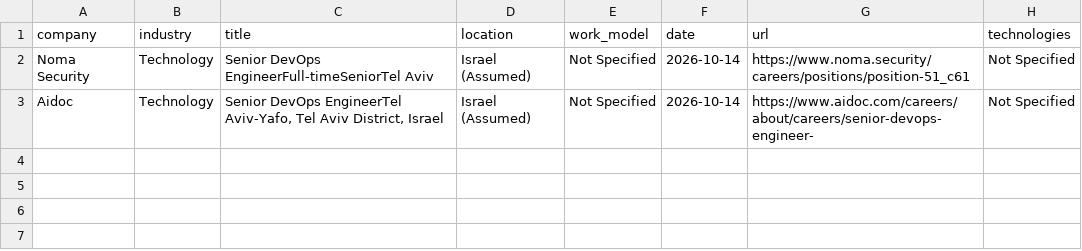
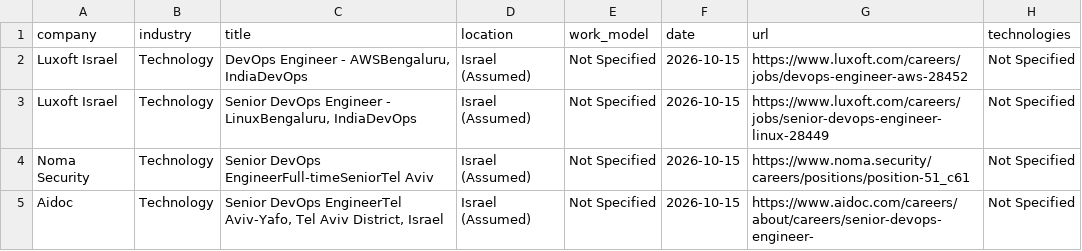
Before and after one commit to SKleeblatt/Kleeblatt-job-board, a CSV file: jobs/devops.csv, drawn as a sheet.

```diff
--- a/jobs/devops.csv
+++ b/jobs/devops.csv
@@ -1,3 +1,5 @@
 company,industry,title,location,work_model,date,url,technologies
-Noma Security,Technology,Senior DevOps EngineerFull-timeSeniorTel Aviv,Israel (Assumed),Not Specified,2026-10-14,https://www.noma.security/careers/positions/position-51_c61,Not Specified
-Aidoc,Technology,"Senior DevOps EngineerTel Aviv-Yafo, Tel Aviv District, Israel",Israel (Assumed),Not Specified,2026-10-14,https://www.aidoc.com/careers/about/careers/senior-devops-engineer-,Not Specified
+Luxoft Israel,Technology,"DevOps Engineer - AWSBengaluru, IndiaDevOps",Israel (Assumed),Not Specified,2026-10-15,https://www.luxoft.com/careers/jobs/devops-engineer-aws-28452,Not Specified
+Luxoft Israel,Technology,"Senior DevOps Engineer - LinuxBengaluru, IndiaDevOps",Israel (Assumed),Not Specified,2026-10-15,https://www.luxoft.com/careers/jobs/senior-devops-engineer-linux-28449,Not Specified
+Noma Security,Technology,Senior DevOps EngineerFull-timeSeniorTel Aviv,Israel (Assumed),Not Specified,2026-10-15,https://www.noma.security/careers/positions/position-51_c61,Not Specified
+Aidoc,Technology,"Senior DevOps EngineerTel Aviv-Yafo, Tel Aviv District, Israel",Israel (Assumed),Not Specified,2026-10-15,https://www.aidoc.com/careers/about/careers/senior-devops-engineer-,Not Specified
```
Also changed, not shown: jobs/other.csv, jobs/sales.csv, 17 other files.
